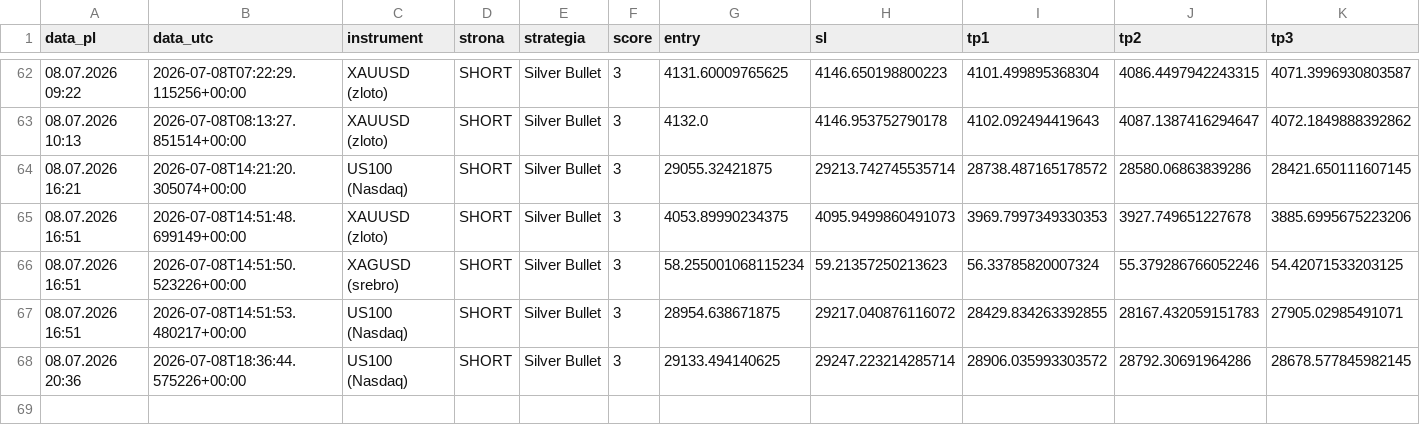
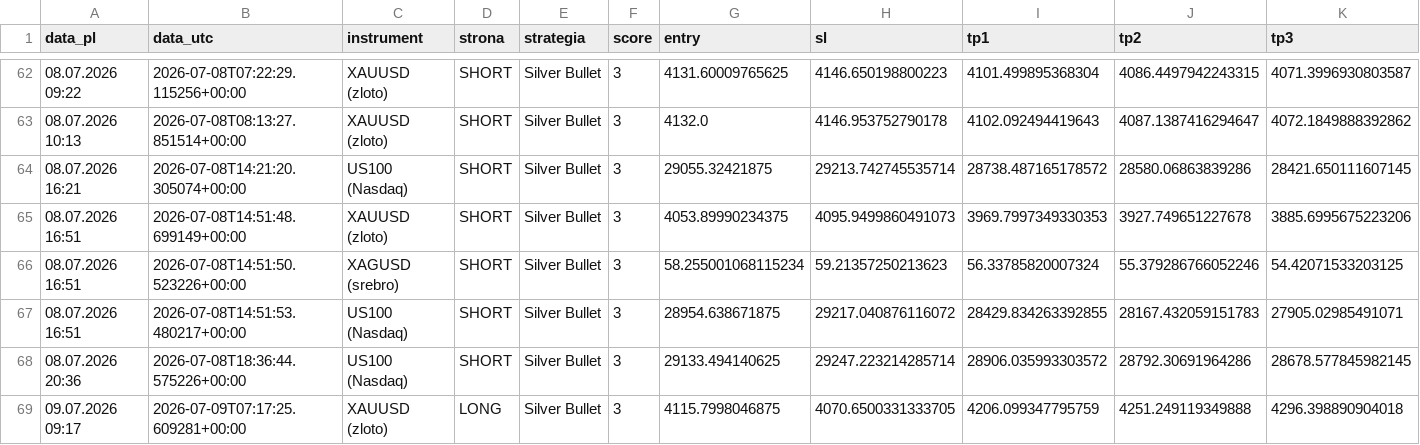
Before and after one commit to Aslaf2/sygna-y-bot, a CSV file: sygnaly_log.csv, drawn as a sheet; only a part is shown, gaps mark what is left out; rows hold the shown columns only; the diff names each change by its address in the sheet, - before the commit and + after, or states it on an @@ line.

```diff
--- a/sygnaly_log.csv
+++ b/sygnaly_log.csv
+row 69: 09.07.2026 09:17 | 2026-07-09T07:17:25.609281+00:00 | XAUUSD (zloto) | LONG | Silver Bullet | 3 | 4115.7998046875 | 4070.6500331333705 | 4206.099347795759 | 4251.249119349888 | 4296.398890904018
```
Also changed, not shown: 1 other file.
